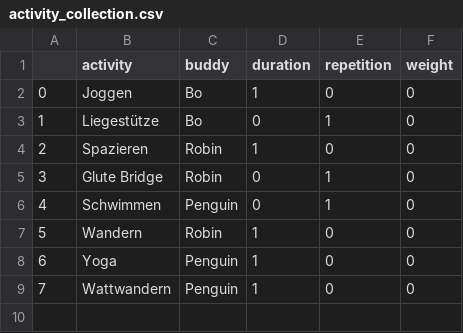
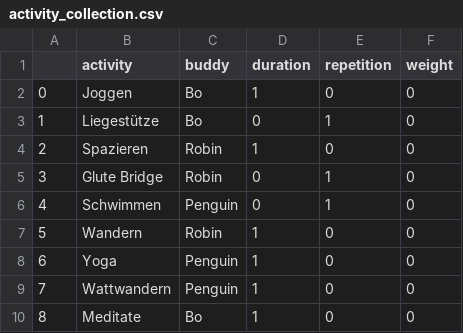
Before and after one commit to jegny100/FitnessApp, a CSV file: files/activity_collection.csv (was activity_collection.csv), drawn as a sheet.

```diff
--- a/activity_collection.csv
+++ b/files/activity_collection.csv
@@ -9 +9,2 @@
 7,Wattwandern,Penguin,1,0,0
+8,Meditate,Bo,1,0,0
```
Also changed, not shown: files/logged_activities.csv, 7 other files.
